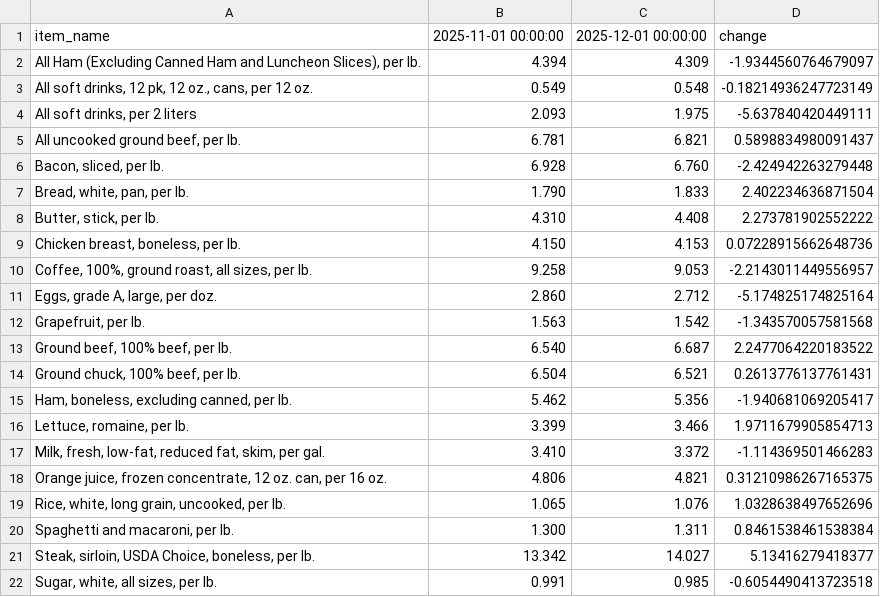
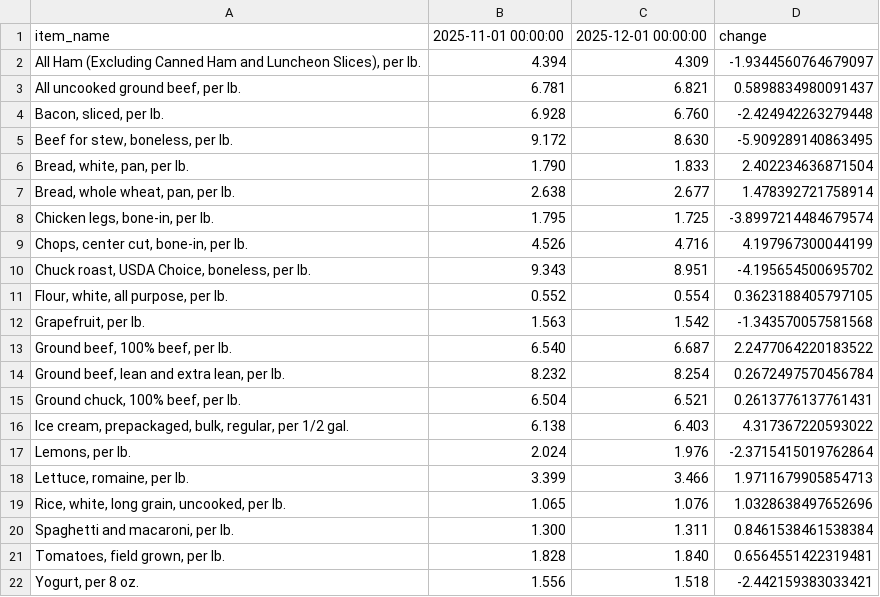
Before and after one commit to kv-hearst/cpi-api, a CSV file: data/bls_table.csv, drawn as a sheet; removed rows and columns are numbered as before the commit, all else as after; the diff names each change by its address in the sheet, - before the commit and + after, or states it on an @@ line.

```diff
--- a/data/bls_table.csv
+++ b/data/bls_table.csv
-row 3: All soft drinks, 12 pk, 12 oz., cans, per 12 oz. | 0.549 | 0.548 | -0.18214936247723149
-row 4: All soft drinks, per 2 liters | 2.093 | 1.975 | -5.637840420449111
+row 5: Beef for stew, boneless, per lb. | 9.172 | 8.630 | -5.909289140863495
-row 8: Butter, stick, per lb. | 4.310 | 4.408 | 2.273781902552222
-row 9: Chicken breast, boneless, per lb. | 4.150 | 4.153 | 0.07228915662648736
-row 10: Coffee, 100%, ground roast, all sizes, per lb. | 9.258 | 9.053 | -2.2143011449556957
-row 11: Eggs, grade A, large, per doz. | 2.860 | 2.712 | -5.174825174825164
+row 7: Bread, whole wheat, pan, per lb. | 2.638 | 2.677 | 1.478392721758914
+row 8: Chicken legs, bone-in, per lb. | 1.795 | 1.725 | -3.8997214484679574
+row 9: Chops, center cut, bone-in, per lb. | 4.526 | 4.716 | 4.197967300044199
+row 10: Chuck roast, USDA Choice, boneless, per lb. | 9.343 | 8.951 | -4.195654500695702
+row 11: Flour, white, all purpose, per lb. | 0.552 | 0.554 | 0.3623188405797105
+row 14: Ground beef, lean and extra lean, per lb. | 8.232 | 8.254 | 0.2672497570456784
-row 15: Ham, boneless, excluding canned, per lb. | 5.462 | 5.356 | -1.940681069205417
+row 16: Ice cream, prepackaged, bulk, regular, per 1/2 gal. | 6.138 | 6.403 | 4.317367220593022
+row 17: Lemons, per lb. | 2.024 | 1.976 | -2.3715415019762864
-row 17: Milk, fresh, low-fat, reduced fat, skim, per gal. | 3.410 | 3.372 | -1.114369501466283
-row 18: Orange juice, frozen concentrate, 12 oz. can, per 16 oz. | 4.806 | 4.821 | 0.31210986267165375
-row 21: Steak, sirloin, USDA Choice, boneless, per lb. | 13.342 | 14.027 | 5.13416279418377
-row 22: Sugar, white, all sizes, per lb. | 0.991 | 0.985 | -0.6054490413723518
+row 21: Tomatoes, field grown, per lb. | 1.828 | 1.840 | 0.6564551422319481
+row 22: Yogurt, per 8 oz. | 1.556 | 1.518 | -2.442159383033421
```
Also changed, not shown: data/bls_chart.csv, data/bls_data.csv.
